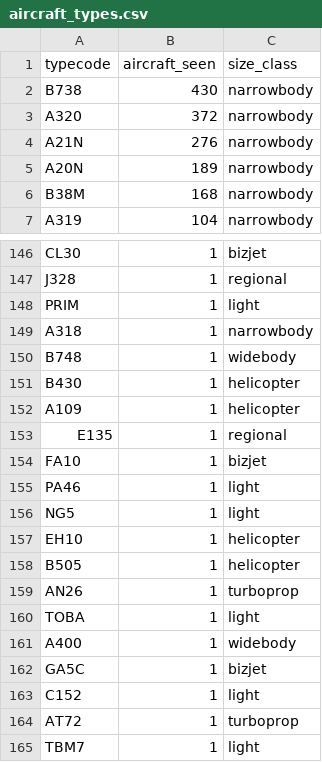
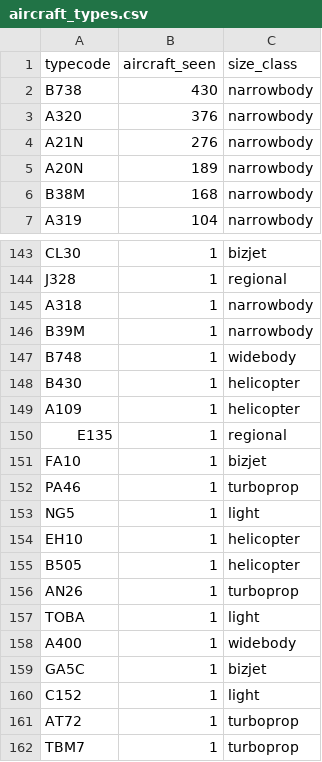
Before and after one commit to ivajefremova/divas_air, a CSV file: data/reference/aircraft_types.csv, drawn as a sheet; only a part is shown, gaps mark what is left out; the diff covers the shown part only.

```diff
--- a/data/reference/aircraft_types.csv
+++ b/data/reference/aircraft_types.csv
@@ -2,3 +2,3 @@ typecode,aircraft_seen,size_class
 B738,430,narrowbody
-A320,372,narrowbody
+A320,376,narrowbody
 A21N,276,narrowbody
@@ -147,4 +144,4 @@ CL30,1,bizjet
 J328,1,regional
-PRIM,1,light
 A318,1,narrowbody
+B39M,1,narrowbody
 B748,1,widebody
@@ -154,3 +151,3 @@ E135,1,regional
 FA10,1,bizjet
-PA46,1,light
+PA46,1,turboprop
 NG5,1,light
@@ -164,2 +161,2 @@ C152,1,light
 AT72,1,turboprop
-TBM7,1,light
+TBM7,1,turboprop
```
Also changed, not shown: 5 added rows, 8 removed rows, 60 moved rows and 2 edited cells elsewhere in this file, 4 other files.
